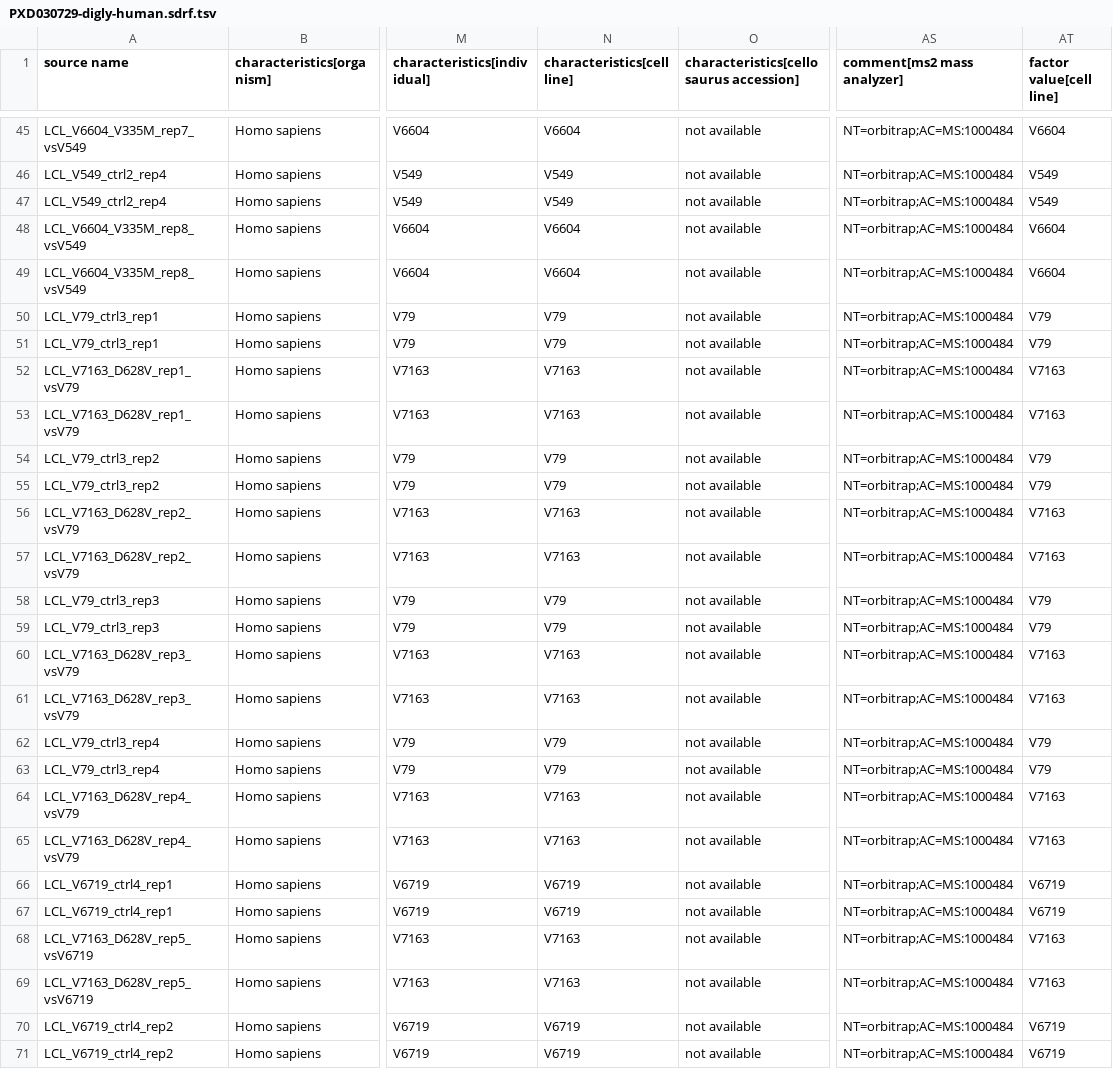
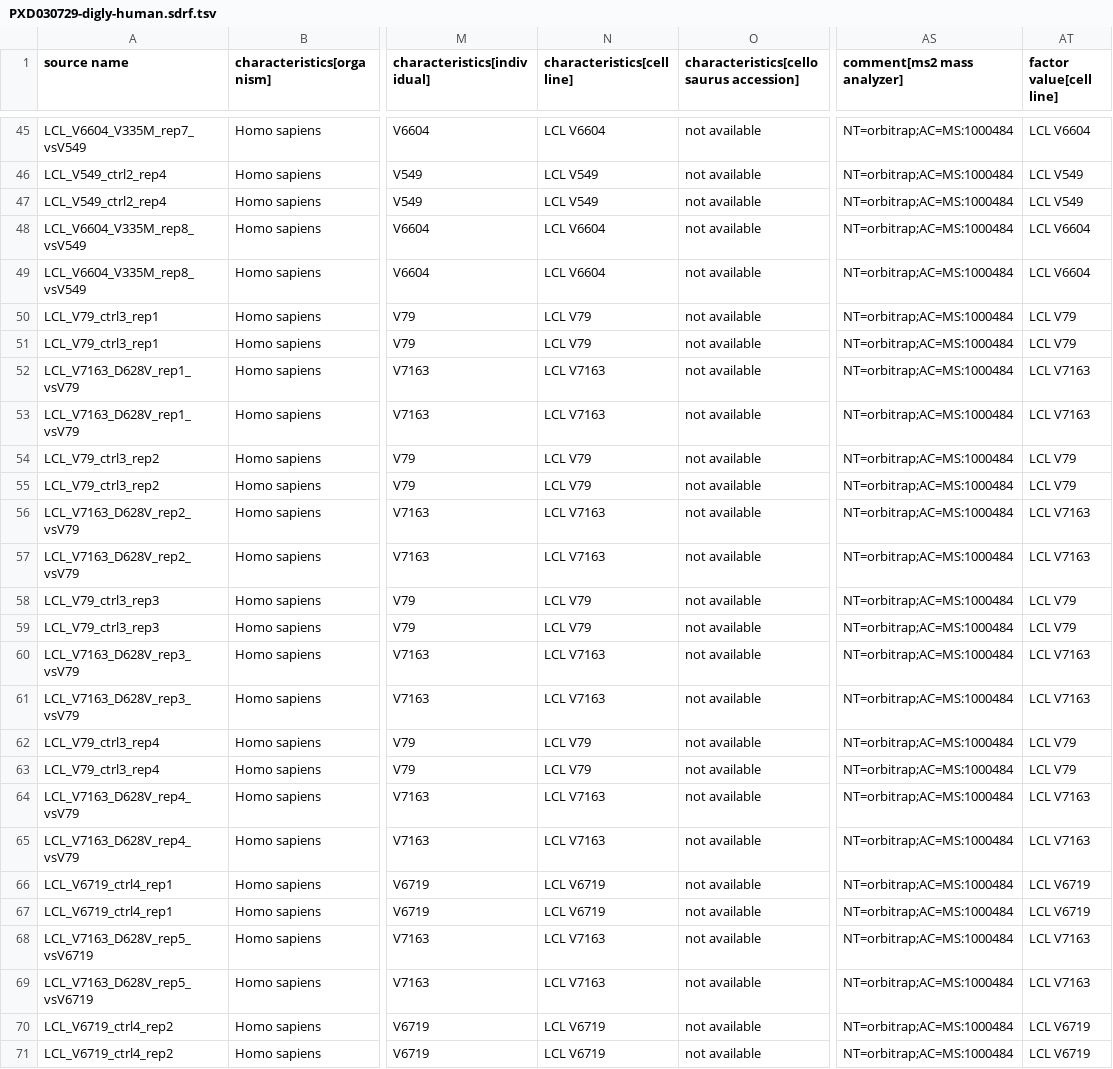
Before and after one commit to bigbio/sdrf-skills, a TSV file: annotations/PXD030729-digly-human.sdrf.tsv, drawn as a sheet; only a part is shown, gaps mark what is left out; the diff covers the shown part only; the diff names each change by its address in the sheet, - before the commit and + after, or states it on an @@ line.

```diff
--- a/annotations/PXD030729-digly-human.sdrf.tsv
+++ b/annotations/PXD030729-digly-human.sdrf.tsv
-N45 (characteristics[cell line]): V6604
+N45 (characteristics[cell line]): LCL V6604
-AT45 (factor value[cell line]): V6604
+AT45 (factor value[cell line]): LCL V6604
-N46:N47 (characteristics[cell line]): V549
+N46:N47 (characteristics[cell line]): LCL V549
-AT46:AT47 (factor value[cell line]): V549
+AT46:AT47 (factor value[cell line]): LCL V549
-N48:N49 (characteristics[cell line]): V6604
+N48:N49 (characteristics[cell line]): LCL V6604
-AT48:AT49 (factor value[cell line]): V6604
+AT48:AT49 (factor value[cell line]): LCL V6604
-N50:N51 (characteristics[cell line]): V79
+N50:N51 (characteristics[cell line]): LCL V79
-AT50:AT51 (factor value[cell line]): V79
+AT50:AT51 (factor value[cell line]): LCL V79
-N52:N53 (characteristics[cell line]): V7163
+N52:N53 (characteristics[cell line]): LCL V7163
-AT52:AT53 (factor value[cell line]): V7163
+AT52:AT53 (factor value[cell line]): LCL V7163
-N54:N55 (characteristics[cell line]): V79
+N54:N55 (characteristics[cell line]): LCL V79
-AT54:AT55 (factor value[cell line]): V79
+AT54:AT55 (factor value[cell line]): LCL V79
-N56:N57 (characteristics[cell line]): V7163
+N56:N57 (characteristics[cell line]): LCL V7163
-AT56:AT57 (factor value[cell line]): V7163
+AT56:AT57 (factor value[cell line]): LCL V7163
-N58:N59 (characteristics[cell line]): V79
+N58:N59 (characteristics[cell line]): LCL V79
-AT58:AT59 (factor value[cell line]): V79
+AT58:AT59 (factor value[cell line]): LCL V79
-N60:N61 (characteristics[cell line]): V7163
+N60:N61 (characteristics[cell line]): LCL V7163
-AT60:AT61 (factor value[cell line]): V7163
+AT60:AT61 (factor value[cell line]): LCL V7163
-N62:N63 (characteristics[cell line]): V79
+N62:N63 (characteristics[cell line]): LCL V79
-AT62:AT63 (factor value[cell line]): V79
+AT62:AT63 (factor value[cell line]): LCL V79
-N64:N65 (characteristics[cell line]): V7163
+N64:N65 (characteristics[cell line]): LCL V7163
-AT64:AT65 (factor value[cell line]): V7163
+AT64:AT65 (factor value[cell line]): LCL V7163
-N66:N67 (characteristics[cell line]): V6719
+N66:N67 (characteristics[cell line]): LCL V6719
-AT66:AT67 (factor value[cell line]): V6719
+AT66:AT67 (factor value[cell line]): LCL V6719
-N68:N69 (characteristics[cell line]): V7163
+N68:N69 (characteristics[cell line]): LCL V7163
-AT68:AT69 (factor value[cell line]): V7163
+AT68:AT69 (factor value[cell line]): LCL V7163
-N70:N71 (characteristics[cell line]): V6719
+N70:N71 (characteristics[cell line]): LCL V6719
-AT70:AT71 (factor value[cell line]): V6719
+AT70:AT71 (factor value[cell line]): LCL V6719
```
Also changed, not shown: 74 edited cells elsewhere in this file, 2 other files.
